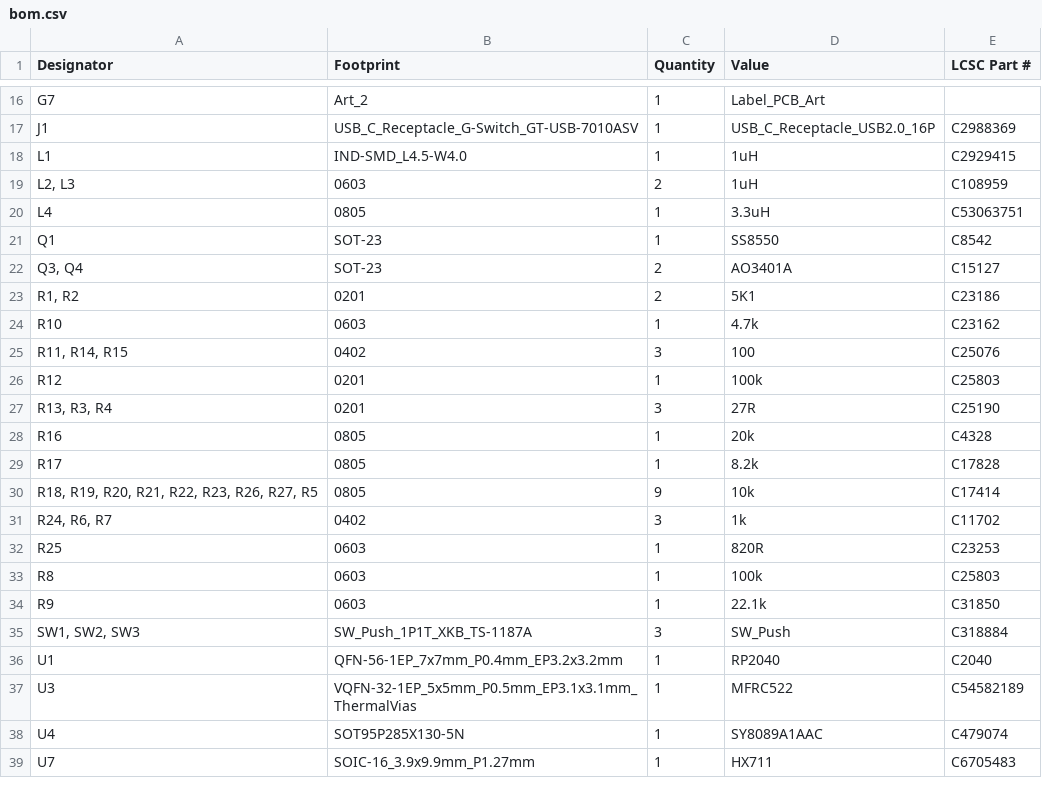
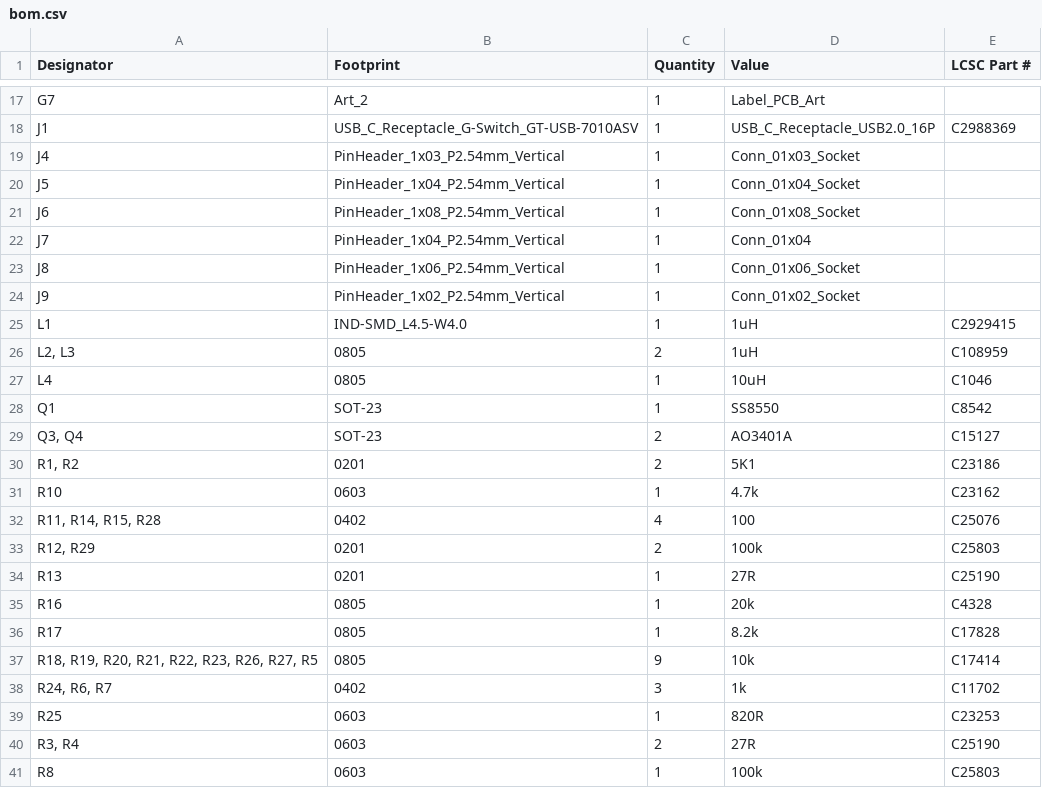
Before and after one commit to enolf/CC3501-project-hardware, a CSV file: production/bom.csv, drawn as a sheet; only a part is shown, gaps mark what is left out; the shorter side is filled out with more unchanged rows; the diff covers the shown part only.

```diff
--- a/production/bom.csv
+++ b/production/bom.csv
@@ -17,5 +18,11 @@ G7,Art_2,1,Label_PCB_Art,
 J1,USB_C_Receptacle_G-Switch_GT-USB-7010ASV,1,USB_C_Receptacle_USB2.0_16P,C2988369
+J4,PinHeader_1x03_P2.54mm_Vertical,1,Conn_01x03_Socket,
+J5,PinHeader_1x04_P2.54mm_Vertical,1,Conn_01x04_Socket,
+J6,PinHeader_1x08_P2.54mm_Vertical,1,Conn_01x08_Socket,
+J7,PinHeader_1x04_P2.54mm_Vertical,1,Conn_01x04,
+J8,PinHeader_1x06_P2.54mm_Vertical,1,Conn_01x06_Socket,
+J9,PinHeader_1x02_P2.54mm_Vertical,1,Conn_01x02_Socket,
 L1,IND-SMD_L4.5-W4.0,1,1uH,C2929415
-"L2, L3",0603,2,1uH,C108959
-L4,0805,1,3.3uH,C53063751
+"L2, L3",0805,2,1uH,C108959
+L4,0805,1,10uH,C1046
 Q1,SOT-23,1,SS8550,C8542
@@ -24,5 +31,5 @@ Q1,SOT-23,1,SS8550,C8542
 R10,0603,1,4.7k,C23162
-"R11, R14, R15",0402,3,100,C25076
-R12,0201,1,100k,C25803
-"R13, R3, R4",0201,3,27R,C25190
+"R11, R14, R15, R28",0402,4,100,C25076
+"R12, R29",0201,2,100k,C25803
+R13,0201,1,27R,C25190
 R16,0805,1,20k,C4328
@@ -32,2 +39,3 @@ R17,0805,1,8.2k,C17828
 R25,0603,1,820R,C23253
+"R3, R4",0603,2,27R,C25190
 R8,0603,1,100k,C25803
```
Also changed, not shown: 2 added rows, 1 removed row and 4 edited cells elsewhere in this file, production/designators.csv, production/positions.csv, 15 other files.
